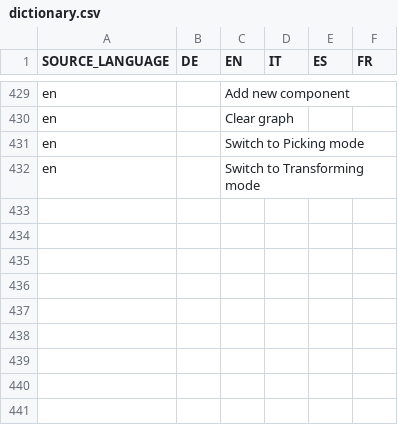
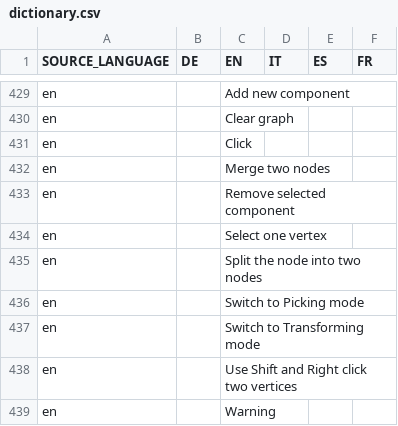
Before and after one commit to EnFlexIT/AgentWorkbench, a CSV file: properties/dictionary.csv, drawn as a sheet; only a part is shown, gaps mark what is left out; the diff names each change by its address in the sheet, - before the commit and + after, or states it on an @@ line.

```diff
--- a/properties/dictionary.csv
+++ b/properties/dictionary.csv
+row 431: en |  | Click
+row 432: en |  | Merge two nodes
+row 433: en |  | Remove selected component
+row 434: en |  | Select one vertex
+row 435: en |  | Split the node into two nodes
+row 438: en |  | Use Shift and Right click two vertices
+row 439: en |  | Warning
```
Also changed, not shown: 33 other files.
